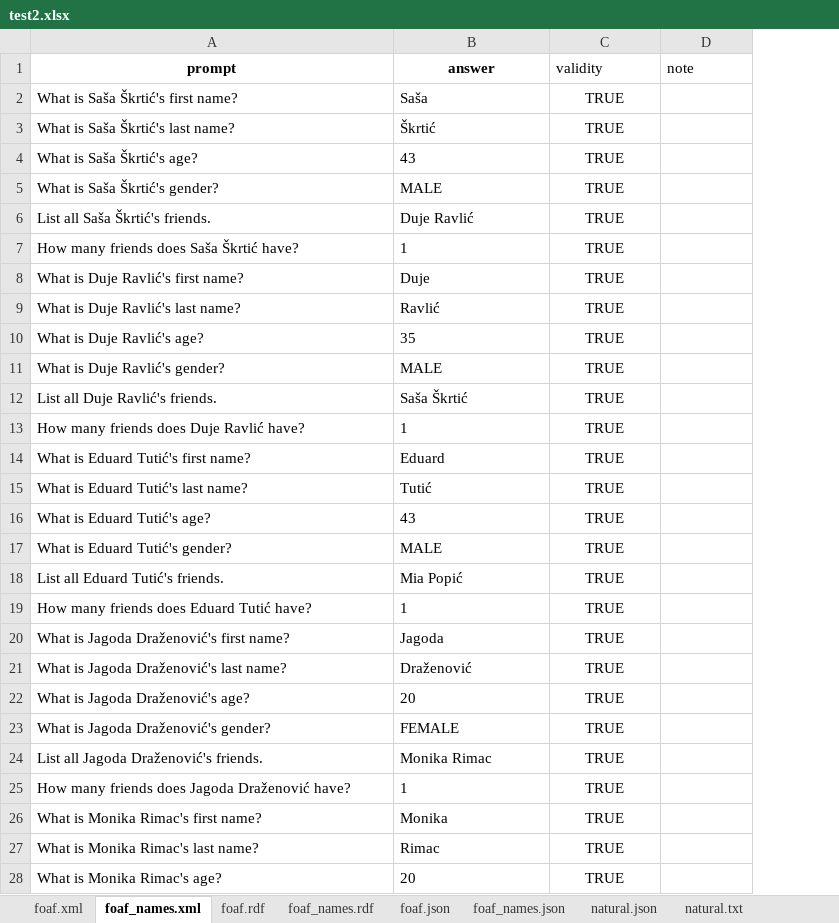
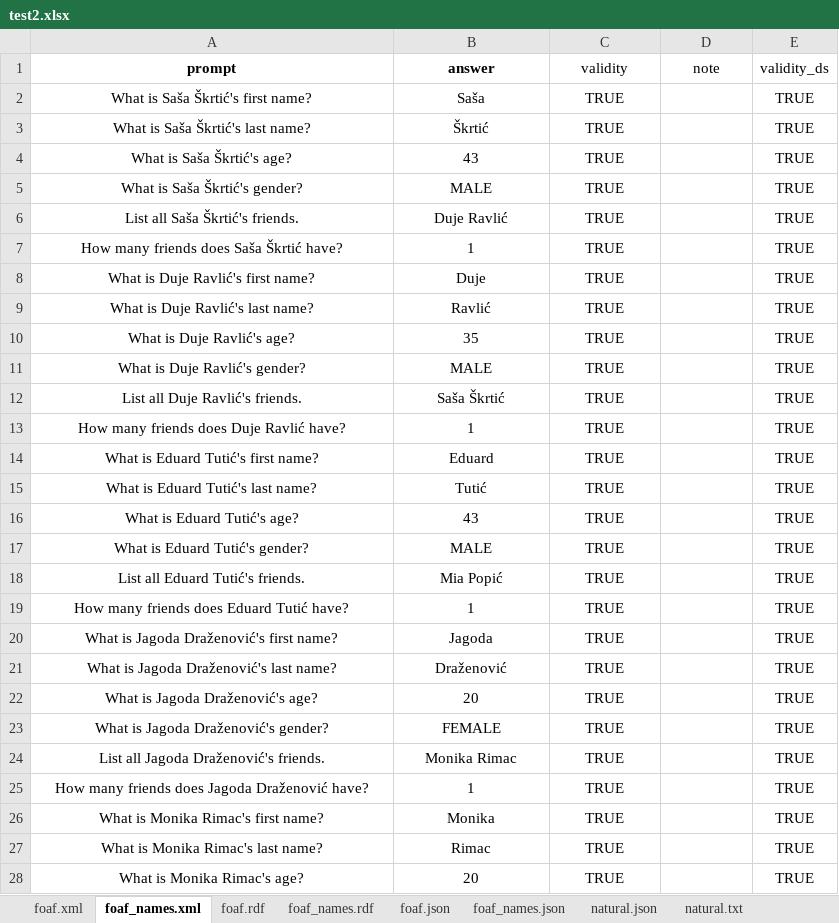
Before and after one commit to SvenLeoKupres/custom_foaf_dataset, an Excel workbook: experiment6/test2.xlsx, sheet foaf_names.xml, drawn as a sheet; only a part is shown; values as stored, in another font and other column widths than the file's, no borders; the diff covers the shown part only; the diff names each change by its address in the sheet, - before the commit and + after, or states it on an @@ line.

```diff
--- a/experiment6/test2.xlsx (sheet foaf_names.xml)
+++ b/experiment6/test2.xlsx (sheet foaf_names.xml)
+column E (validity_ds), rows 2-28: all TRUE
-C1:D1 alignment: left
+C1:D1 alignment: center
-A2:B28 alignment: left
+A2:B28 alignment: center
```
Also changed, not shown: cell formats elsewhere in this sheet, sheet foaf_names.json, sheet foaf_names.rdf, sheet foaf.rdf, sheet natural.txt, sheet foaf.xml, sheet foaf.json, 1 more sheet, formulas that keep their value, experiment3/test1.xlsx.
